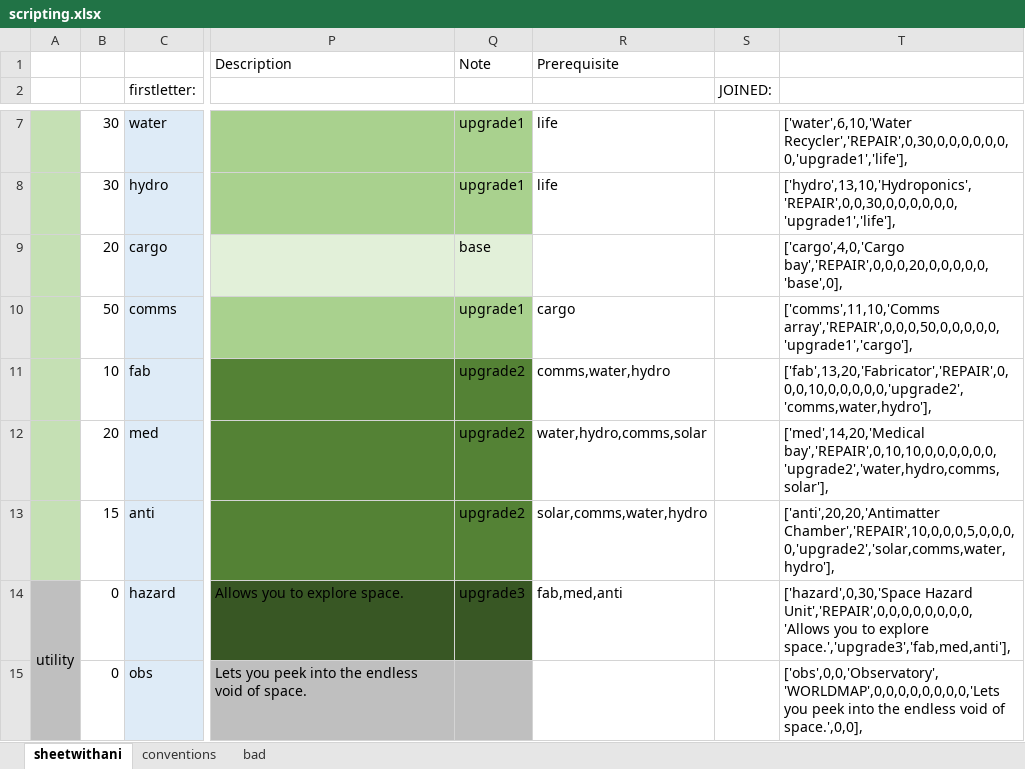
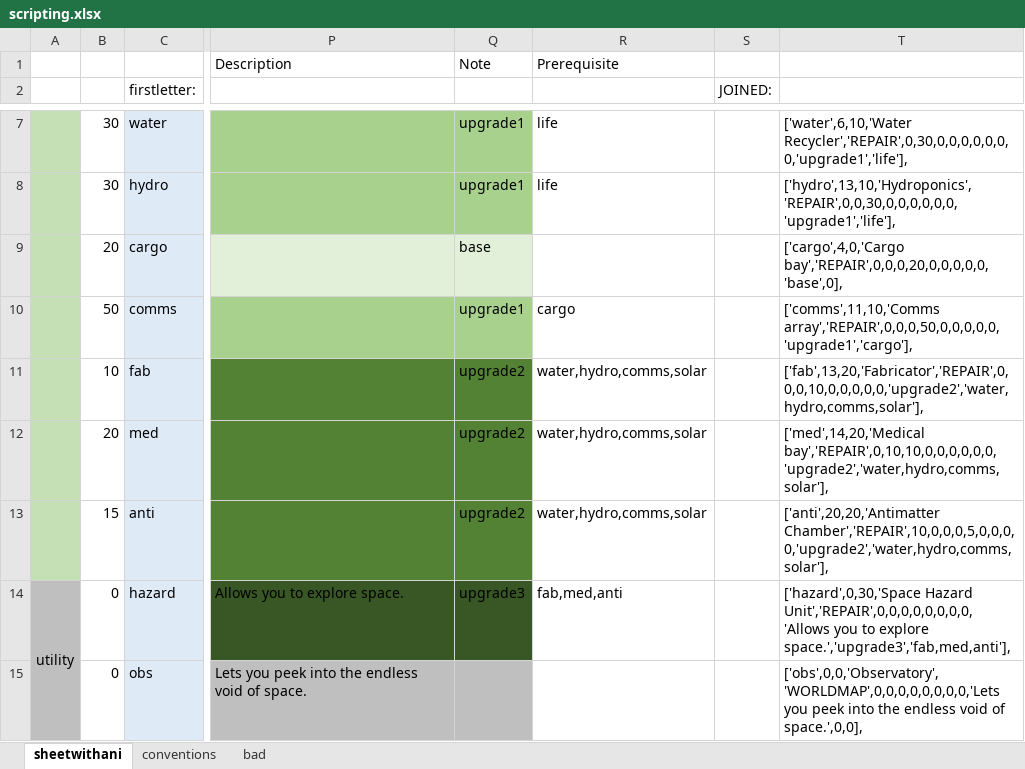
Before and after one commit to StevenZsombo/games, an Excel workbook: docs/relay/design/scripting.xlsx, sheet sheetwithani, drawn as a sheet; only a part is shown, gaps mark what is left out; values as stored, in another font and other column widths than the file's, no borders; conditional formats not drawn; the diff names each change by its address in the sheet, - before the commit and + after, or states it on an @@ line.

```diff
--- a/docs/relay/design/scripting.xlsx (sheet sheetwithani)
+++ b/docs/relay/design/scripting.xlsx (sheet sheetwithani)
-R11: comms,water,hydro
+R11: water,hydro,comms,solar
-T11: ['fab',13,20,'Fabricator','REPAIR',0,0,0,10,0,0,0,0,0,'upgrade2','comms,water,hydro'],
+T11: ['fab',13,20,'Fabricator','REPAIR',0,0,0,10,0,0,0,0,0,'upgrade2','water,hydro,comms,solar'],
-R13: solar,comms,water,hydro
+R13: water,hydro,comms,solar
-T13: ['anti',20,20,'Antimatter Chamber','REPAIR',10,0,0,0,5,0,0,0,0,'upgrade2','solar,comms,water,hydro'],
+T13: ['anti',20,20,'Antimatter Chamber','REPAIR',10,0,0,0,5,0,0,0,0,'upgrade2','water,hydro,comms,solar'],
```
Also changed, not shown: 1 other file.
